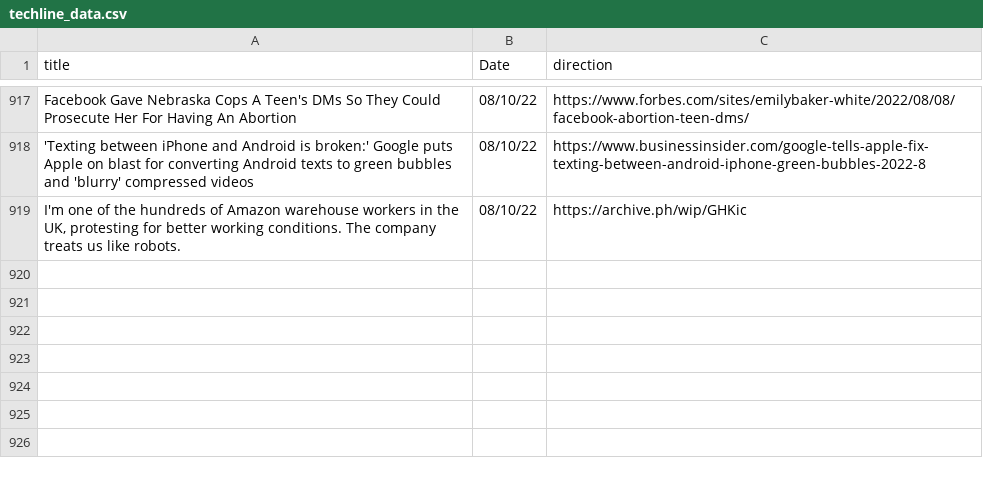
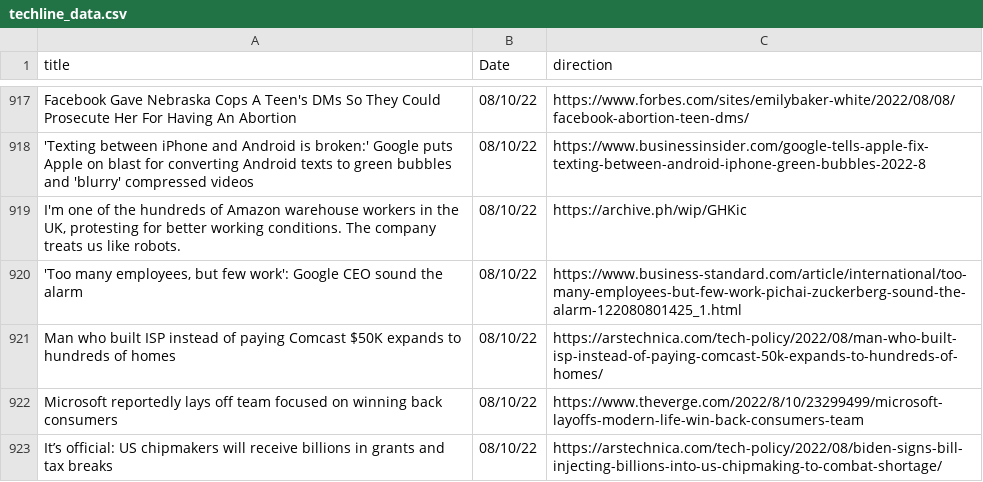
Before and after one commit to jesusyanez/Reddit-scraper-to-html-table, a CSV file: data/techline_data.csv, drawn as a sheet; only a part is shown, gaps mark what is left out; the diff names each change by its address in the sheet, - before the commit and + after, or states it on an @@ line.

```diff
--- a/data/techline_data.csv
+++ b/data/techline_data.csv
+row 920: 'Too many employees, but few work': Google CEO sound the alarm | 08/10/22 | https://www.business-standard.com/article/international/too-many-employees-but-few-work-pichai-zuckerberg-sound-the-alarm-122080801425_1.html
+row 921: Man who built ISP instead of paying Comcast $50K expands to hundreds of homes | 08/10/22 | https://arstechnica.com/tech-policy/2022/08/man-who-built-isp-instead-of-paying-comcast-50k-expands-to-hundreds-of-homes/
+row 922: Microsoft reportedly lays off team focused on winning back consumers | 08/10/22 | https://www.theverge.com/2022/8/10/23299499/microsoft-layoffs-modern-life-win-back-consumers-team
+row 923: It’s official: US chipmakers will receive billions in grants and tax breaks | 08/10/22 | https://arstechnica.com/tech-policy/2022/08/biden-signs-bill-injecting-billions-into-us-chipmaking-to-combat-shortage/
```
Also changed, not shown: data/reddit_submissions.csv.
